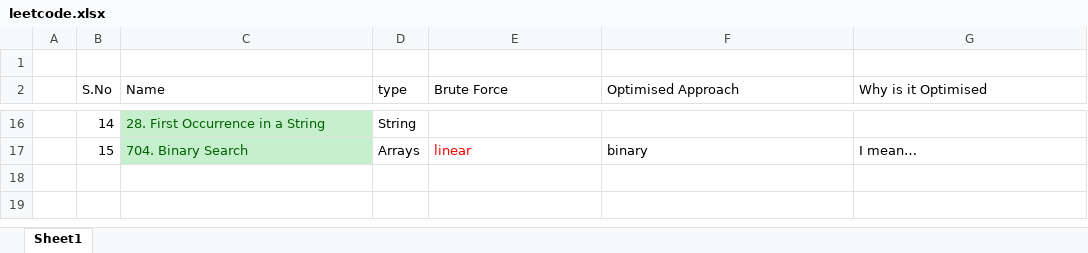
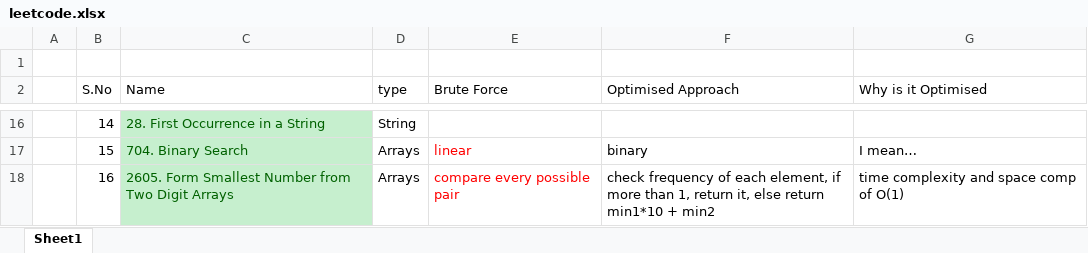
Before and after one commit to tabishnaqvi1311/DS-Algo, an Excel workbook: leetcode.xlsx, sheet Sheet1, drawn as a sheet; only a part is shown, gaps mark what is left out; values as stored, in another font and other column widths than the file's, no borders; the diff names each change by its address in the sheet, - before the commit and + after, or states it on an @@ line.

Commit message:
solved

```diff
--- a/leetcode.xlsx (sheet Sheet1)
+++ b/leetcode.xlsx (sheet Sheet1)
+row 18:  | 16 | 2605. Form Smallest Number from Two Digit Arrays | Arrays | compare every possible pair | check frequency of each element, if more than 1, return it, else return min1*10 + min2 | time complexity and space comp of O(1)
```
